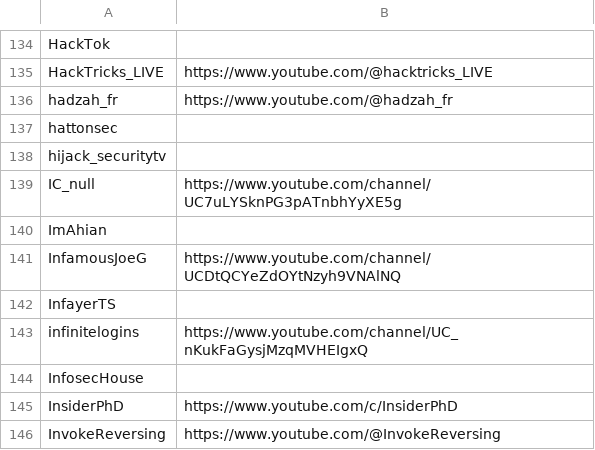
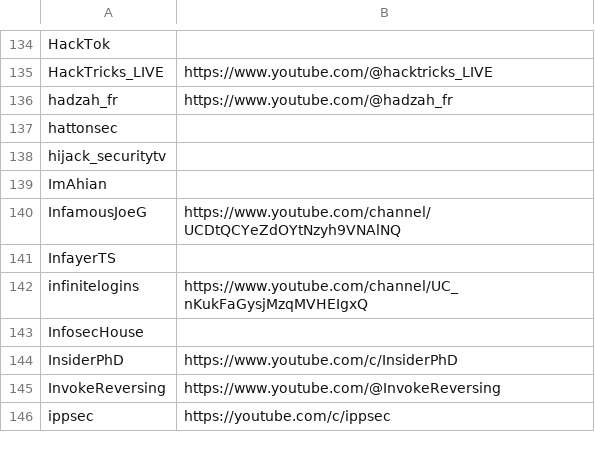
Before and after one commit to infosecstreams/infosecstreams.github.io, a CSV file: inactive_streamers.csv, drawn as a sheet; only a part is shown, gaps mark what is left out; the shorter side is filled out with more unchanged rows; the diff names each change by its address in the sheet, - before the commit and + after, or states it on an @@ line.

Commit message:
🟢 IC_null has gone online! [no ci]

```diff
--- a/inactive_streamers.csv
+++ b/inactive_streamers.csv
-row 139: IC_null | https://www.youtube.com/channel/UC7uLYSknPG3pATnbhYyXE5g
```
Also changed, not shown: streamers.csv, 3 other files.
